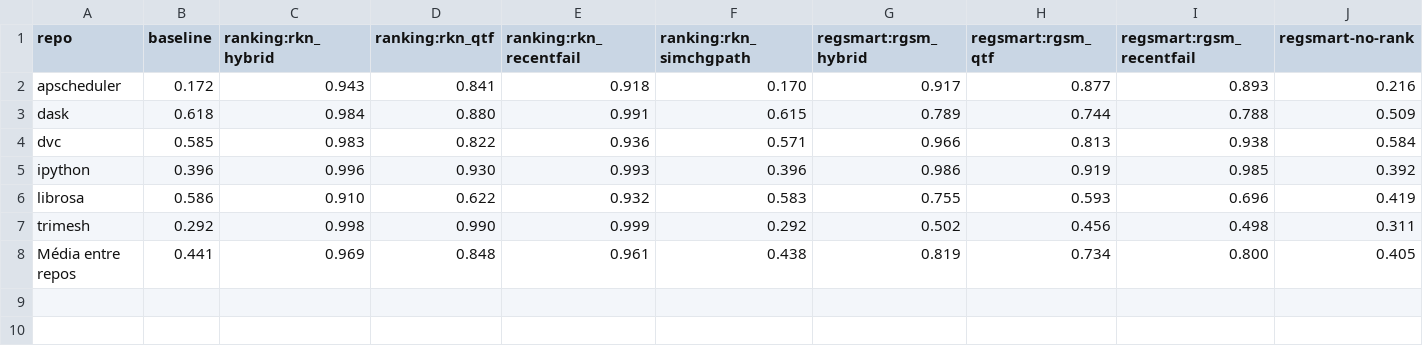
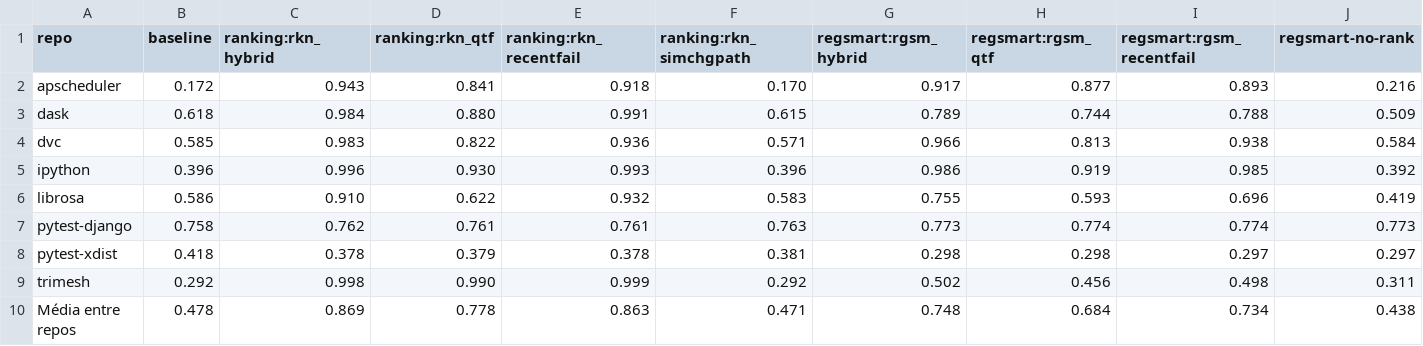
Before and after one commit to leticosta4/regsmart-experiments, a CSV file: data/flaky_mut/metrics/tables/apfdc.csv, drawn as a sheet.

```diff
--- a/data/flaky_mut/metrics/tables/apfdc.csv
+++ b/data/flaky_mut/metrics/tables/apfdc.csv
@@ -6,3 +6,5 @@ ipython,0.396,0.996,0.930,0.993,0.396,0.986,0.919,0.985,0.392
 librosa,0.586,0.910,0.622,0.932,0.583,0.755,0.593,0.696,0.419
+pytest-django,0.758,0.762,0.761,0.761,0.763,0.773,0.774,0.774,0.773
+pytest-xdist,0.418,0.378,0.379,0.378,0.381,0.298,0.298,0.297,0.297
 trimesh,0.292,0.998,0.990,0.999,0.292,0.502,0.456,0.498,0.311
-Média entre repos,0.441,0.969,0.848,0.961,0.438,0.819,0.734,0.800,0.405
+Média entre repos,0.478,0.869,0.778,0.863,0.471,0.748,0.684,0.734,0.438
```
Also changed, not shown: data/flaky_mut/metrics/tables/apfdc_sd.csv, data/flaky_mut/metrics/tables/detected_pct.csv, 35 other files.
